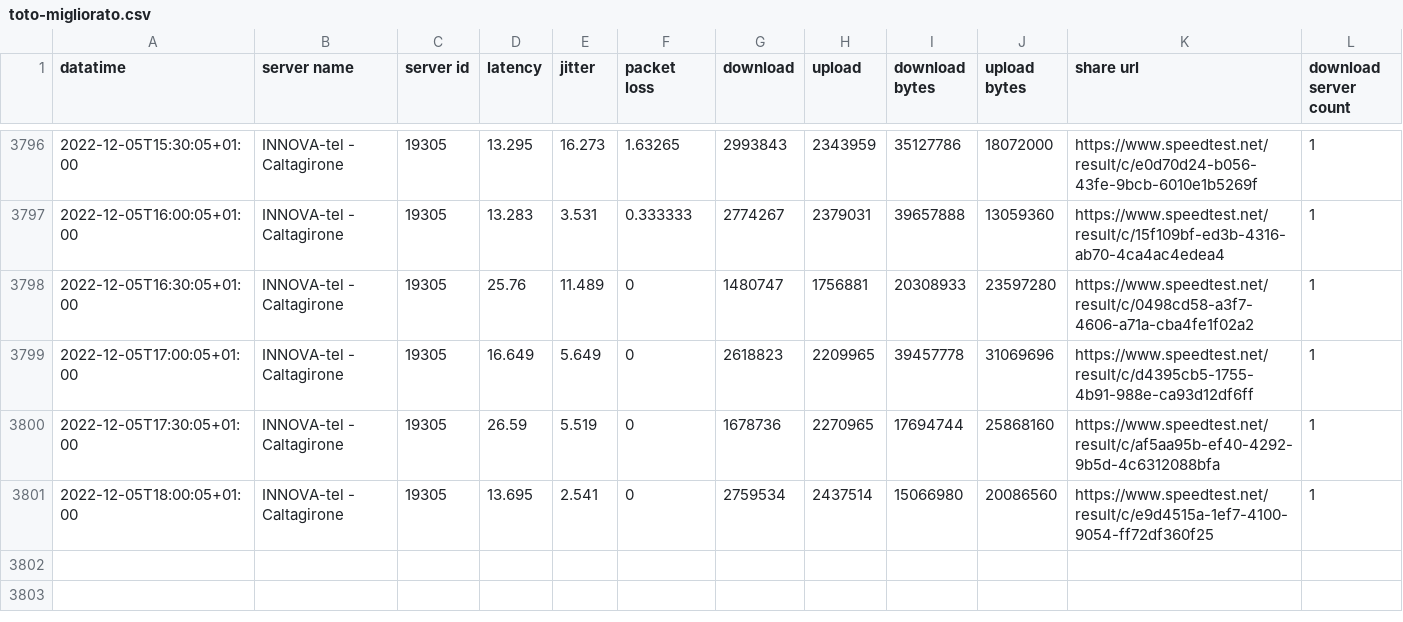
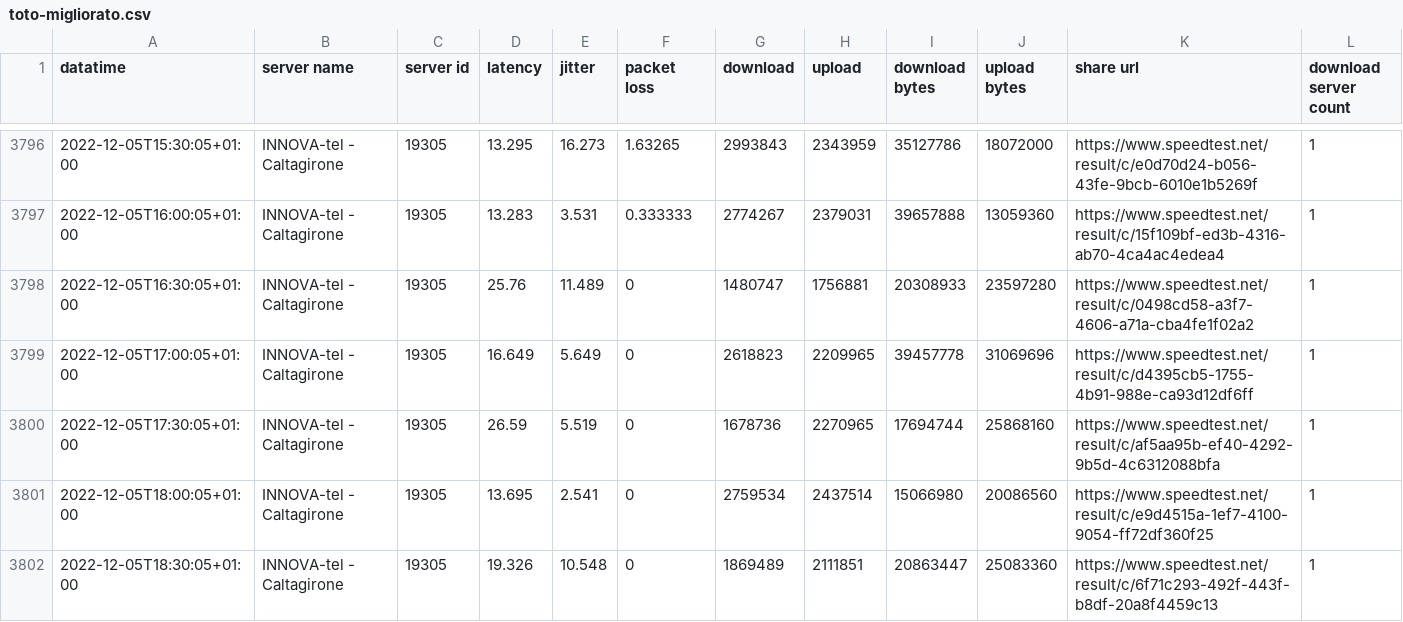
Before and after one commit to pigreco/speedtest-parabola, a CSV file: output/toto-migliorato.csv, drawn as a sheet; only a part is shown, gaps mark what is left out.

Commit message:
update

```diff
--- a/output/toto-migliorato.csv
+++ b/output/toto-migliorato.csv
@@ -3801 +3801,2 @@
 2022-12-05T18:00:05+01:00,"INNOVA-tel - Caltagirone","19305","13.695","2.541","0","2759534","2437514","15066980","20086560","https://www.speedtest.net/result/c/e9d4515a-1ef7-4100-9054-ff72df360f25","1"
+2022-12-05T18:30:05+01:00,"INNOVA-tel - Caltagirone","19305","19.326","10.548","0","1869489","2111851","20863447","25083360","https://www.speedtest.net/result/c/6f71c293-492f-443f-b8df-20a8f4459c13","1"
```
